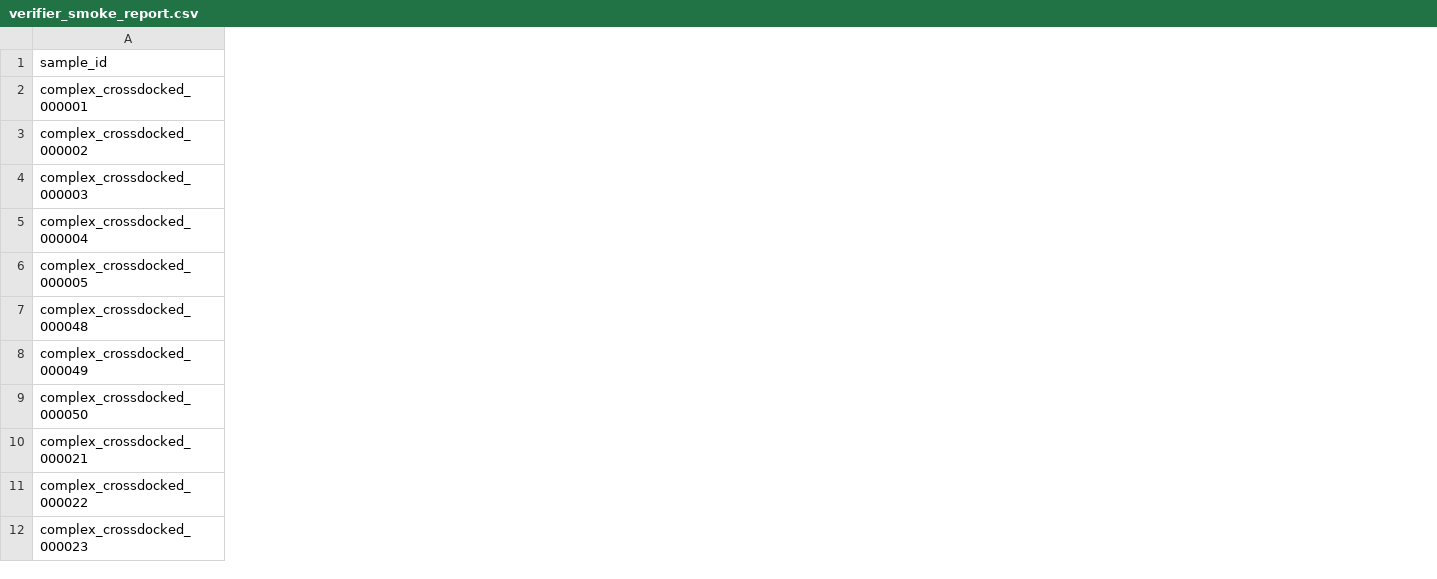
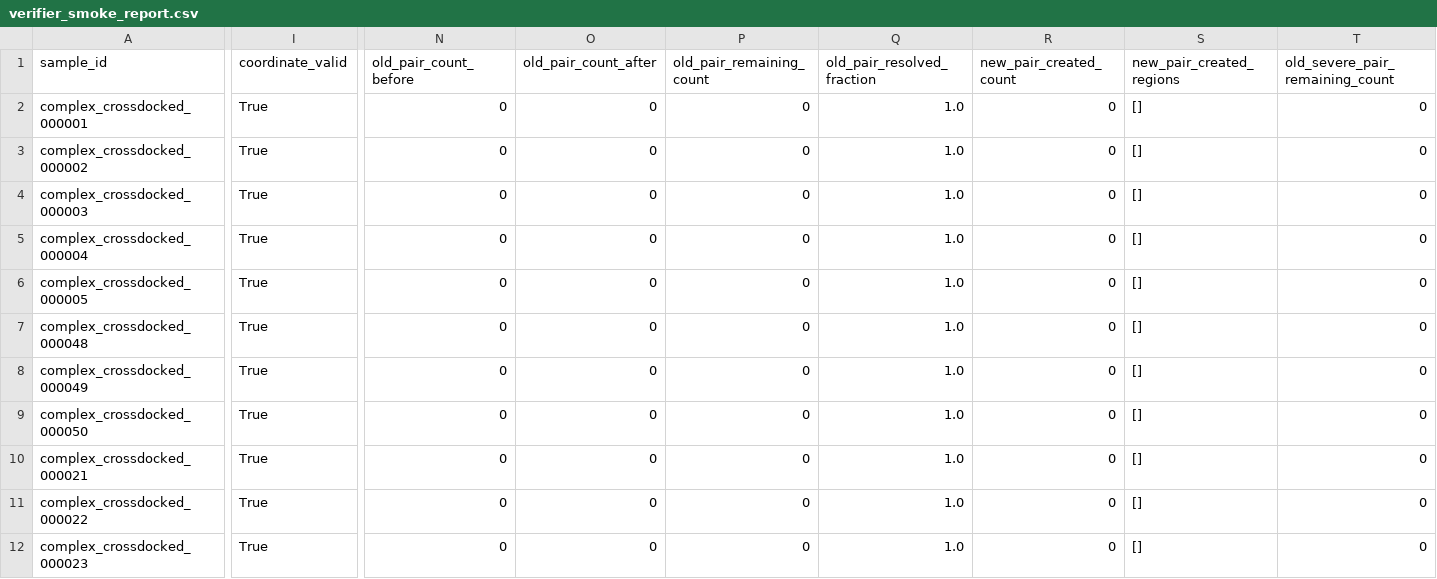
Before and after one commit to BankBro/clash2feedback_gc, a CSV file: reports/phase1_clash_detector/verifier_smoke_report.csv, drawn as a sheet; only a part is shown, gaps mark what is left out; the diff covers the shown part only; the diff names each change by its address in the sheet, - before the commit and + after, or states it on an @@ line.

```diff
--- a/reports/phase1_clash_detector/verifier_smoke_report.csv
+++ b/reports/phase1_clash_detector/verifier_smoke_report.csv
+column I (coordinate_valid), rows 2-12: all True
+column N (old_pair_count_before), rows 2-12: all 0
+column O (old_pair_count_after), rows 2-12: all 0
+column P (old_pair_remaining_count), rows 2-12: all 0
+column Q (old_pair_resolved_fraction), rows 2-12: all 1.0
+column R (new_pair_created_count), rows 2-12: all 0
+column S (new_pair_created_regions), rows 2-12: all []
+column T (old_severe_pair_remaining_count), rows 2-12: all 0
```
Also changed, not shown: 1 added column elsewhere in this file, reports/phase1_clash_detector/balanced_clash_report.csv, reports/phase1_clash_detector/clean_clash_report.csv, 25 other files.
